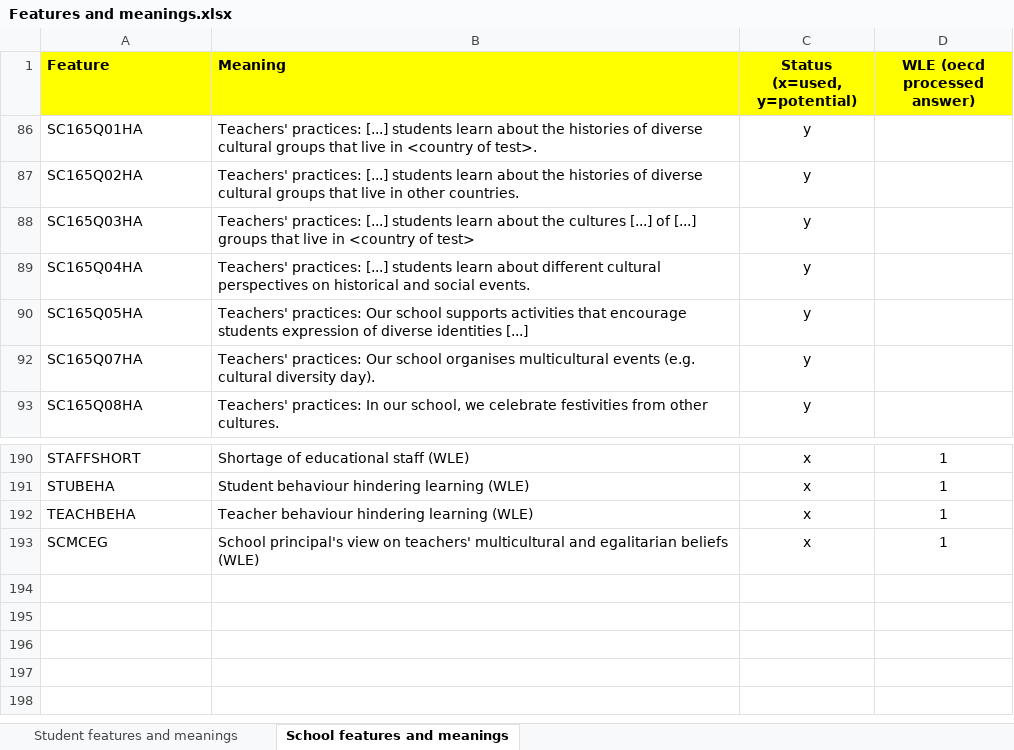
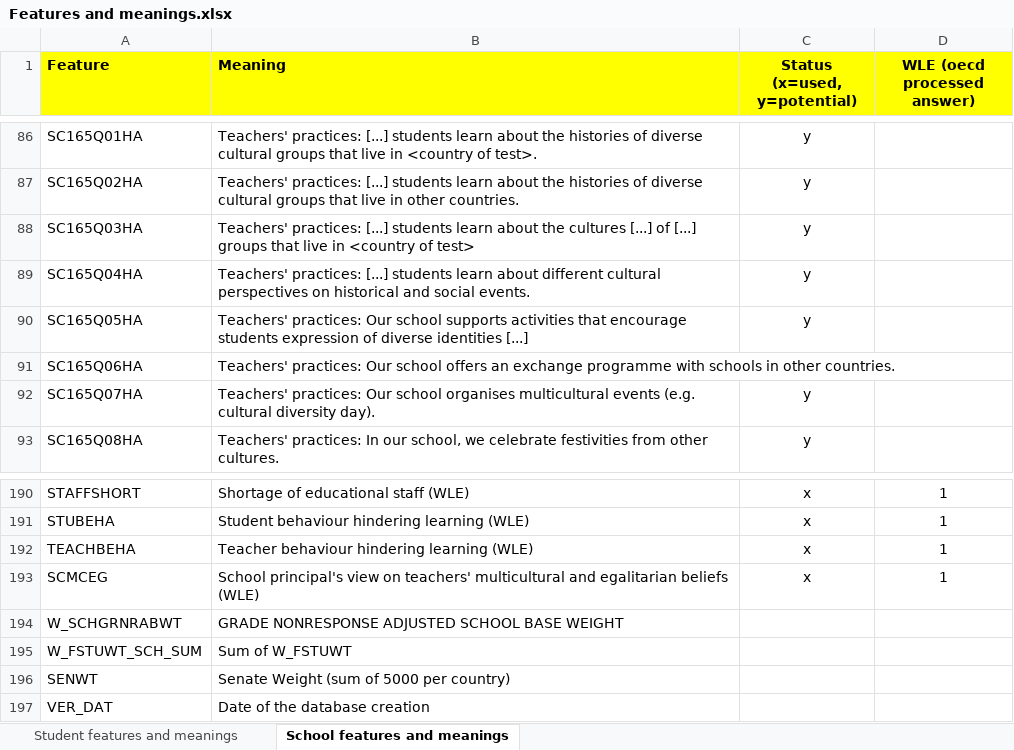
Before and after one commit to SebastianCastellano/Applied-Statistics-Project, an Excel workbook: Info and data/Features and meanings.xlsx, sheet School features and meanings, drawn as a sheet; only a part is shown, gaps mark what is left out; values as stored, in another font and other column widths than the file's, no borders; the diff covers the shown part only; the diff names each change by its address in the sheet, - before the commit and + after, or states it on an @@ line.

Commit message:
Updated features / started manova of school from lmer

```diff
--- a/Info and data/Features and meanings.xlsx (sheet School features and meanings)
+++ b/Info and data/Features and meanings.xlsx (sheet School features and meanings)
@@ row 91 unhidden: SC165Q06HA | Teachers' practices: Our school offers an exchange programme with schools in other countries. @@
@@ row 194 unhidden: W_SCHGRNRABWT | GRADE NONRESPONSE ADJUSTED SCHOOL BASE WEIGHT @@
@@ row 195 unhidden: W_FSTUWT_SCH_SUM | Sum of W_FSTUWT @@
@@ row 196 unhidden: SENWT | Senate Weight (sum of 5000 per country) @@
@@ row 197 unhidden: VER_DAT | Date of the database creation @@
```
Also changed, not shown: 1 added row and 167 hidden or unhidden rows elsewhere in this sheet, 20 other files.
